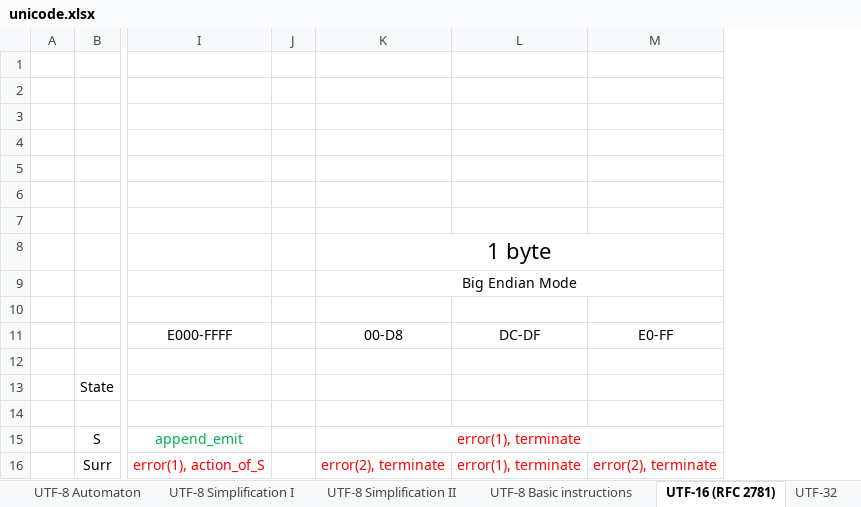
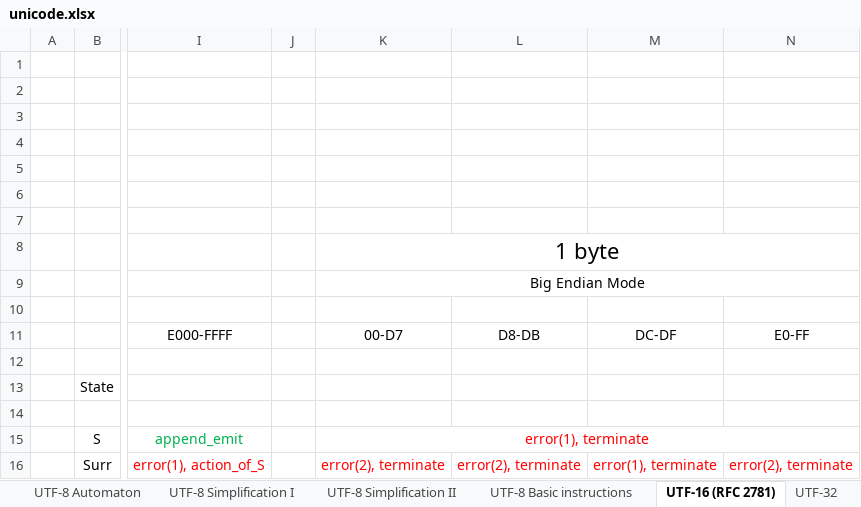
Before and after one commit to dreamsxin/101_browser, an Excel workbook: doc/unicode.xlsx, sheet UTF-16 (RFC 2781), drawn as a sheet; only a part is shown, gaps mark what is left out; values as stored, in another font and other column widths than the file's, no borders; the diff names each change by its address in the sheet, - before the commit and + after, or states it on an @@ line.

Commit message:
Fixed bug in data model of UTF-16 (luckily it is not in the code).

```diff
--- a/doc/unicode.xlsx (sheet UTF-16 (RFC 2781))
+++ b/doc/unicode.xlsx (sheet UTF-16 (RFC 2781))
+column L, rows 11-16: D8-DB |  |  |  |  | error(2), terminate
-K11: 00-D8
+K11: 00-D7
```
